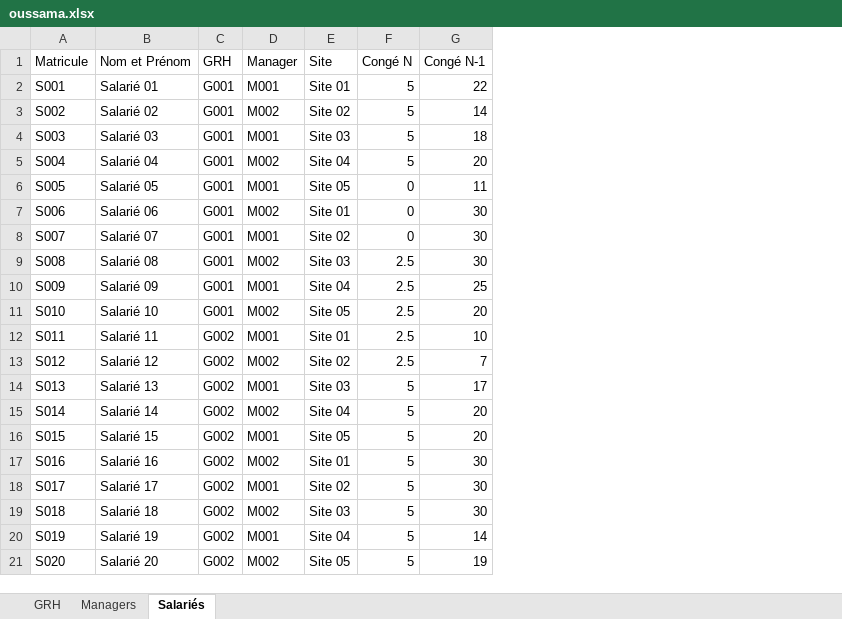
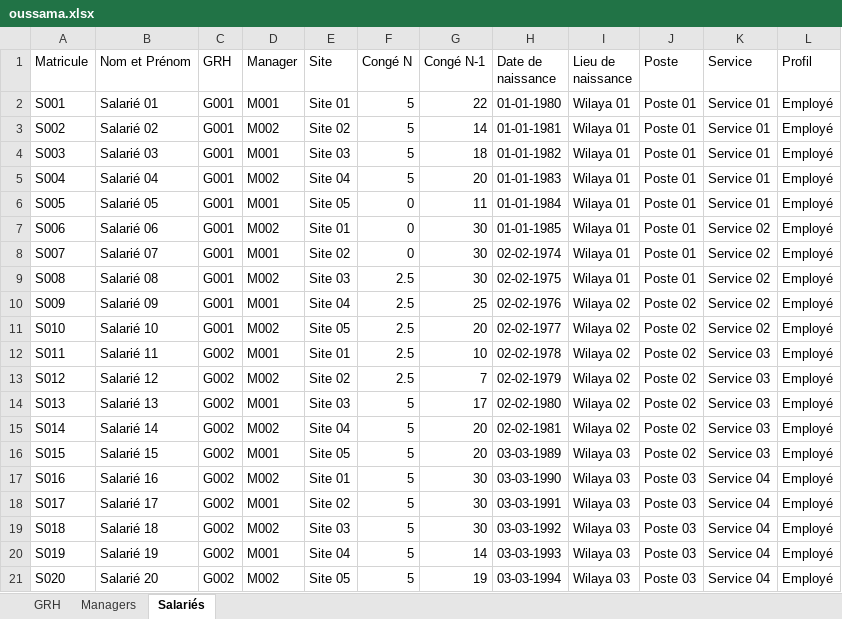
Before and after one commit to oussachi/Vacation-System, an Excel workbook: oussama.xlsx, sheet Salariés, drawn as a sheet; values as stored, in another font and other column widths than the file's, no borders; the diff names each change by its address in the sheet, - before the commit and + after, or states it on an @@ line.

```diff
--- a/oussama.xlsx (sheet Salariés)
+++ b/oussama.xlsx (sheet Salariés)
+column H (Date de naissance), rows 2-21: 01-01-1980 | 01-01-1981 | 01-01-1982 | 01-01-1983 | 01-01-1984 | 01-01-1985 | 02-02-1974 | 02-02-1975 | 02-02-1976 | 02-02-1977 | 02-02-1978 | 02-02-1979 | 02-02-1980 | 02-02-1981 | 03-03-1989 | 03-03-1990 | 03-03-1991 | 03-03-1992 | 03-03-1993 | 03-03-1994
+column I (Lieu de naissance), rows 2-21: Wilaya 01 | Wilaya 01 | Wilaya 01 | Wilaya 01 | Wilaya 01 | Wilaya 01 | Wilaya 01 | Wilaya 01 | Wilaya 02 | Wilaya 02 | Wilaya 02 | Wilaya 02 | Wilaya 02 | Wilaya 02 | Wilaya 03 | Wilaya 03 | Wilaya 03 | Wilaya 03 | Wilaya 03 | Wilaya 03
+column J (Poste), rows 2-21: Poste 01 | Poste 01 | Poste 01 | Poste 01 | Poste 01 | Poste 01 | Poste 01 | Poste 01 | Poste 02 | Poste 02 | Poste 02 | Poste 02 | Poste 02 | Poste 02 | Poste 02 | Poste 03 | Poste 03 | Poste 03 | Poste 03 | Poste 03
+column K (Service), rows 2-21: Service 01 | Service 01 | Service 01 | Service 01 | Service 01 | Service 02 | Service 02 | Service 02 | Service 02 | Service 02 | Service 03 | Service 03 | Service 03 | Service 03 | Service 03 | Service 04 | Service 04 | Service 04 | Service 04 | Service 04
+column L (Profil), rows 2-21: all Employé
```
Also changed, not shown: sheet GRH, sheet Managers, 7 other files.
